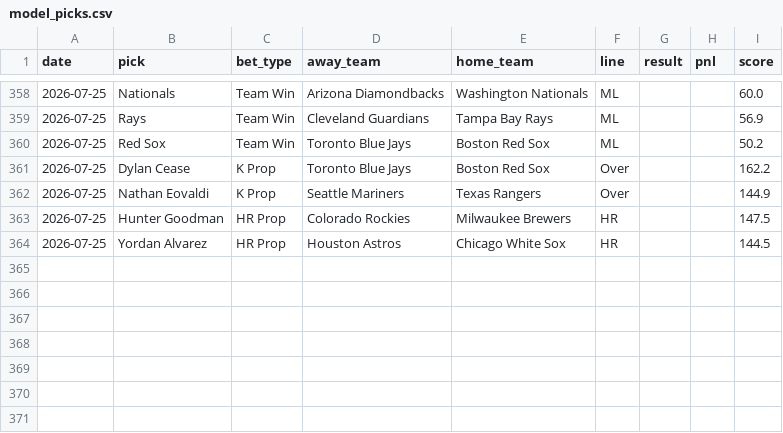
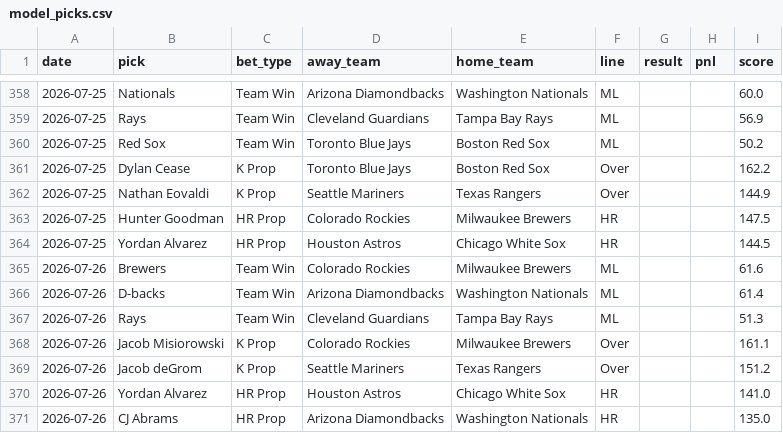
Before and after one commit to HitByOne/mlb-dashboard, a CSV file: data/model_picks.csv, drawn as a sheet; only a part is shown, gaps mark what is left out.

```diff
--- a/data/model_picks.csv
+++ b/data/model_picks.csv
@@ -364 +364,8 @@ date,pick,bet_type,away_team,home_team,line,result,pnl,score
 2026-07-25,Yordan Alvarez,HR Prop,Houston Astros,Chicago White Sox,HR,,,144.5
+2026-07-26,Brewers,Team Win,Colorado Rockies,Milwaukee Brewers,ML,,,61.6
+2026-07-26,D-backs,Team Win,Arizona Diamondbacks,Washington Nationals,ML,,,61.4
+2026-07-26,Rays,Team Win,Cleveland Guardians,Tampa Bay Rays,ML,,,51.3
+2026-07-26,Jacob Misiorowski,K Prop,Colorado Rockies,Milwaukee Brewers,Over,,,161.1
+2026-07-26,Jacob deGrom,K Prop,Seattle Mariners,Texas Rangers,Over,,,151.2
+2026-07-26,Yordan Alvarez,HR Prop,Houston Astros,Chicago White Sox,HR,,,141.0
+2026-07-26,CJ Abrams,HR Prop,Arizona Diamondbacks,Washington Nationals,HR,,,135.0
```
Also changed, not shown: data/hit_streaks.csv, data/hr_leaders.csv, 15 other files.
